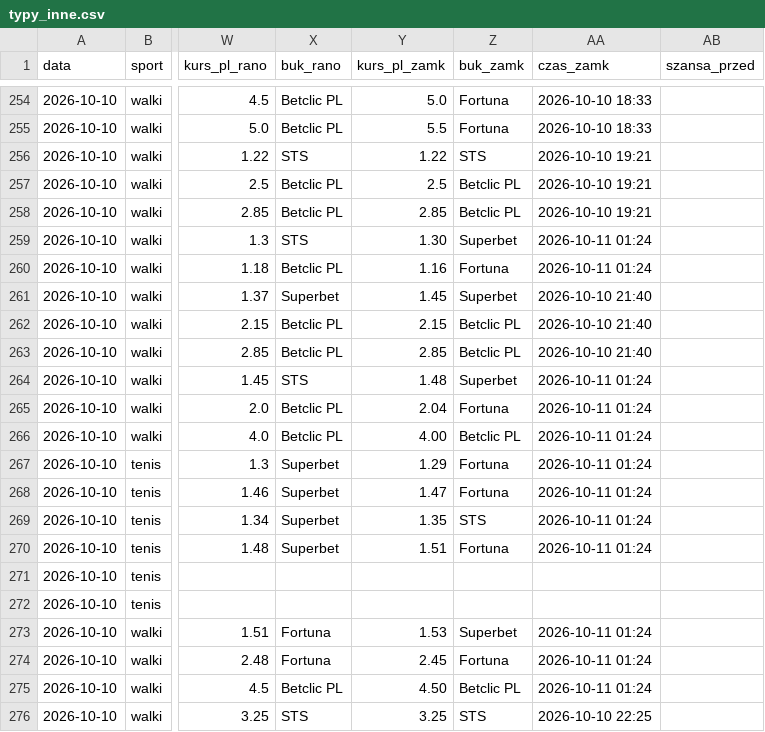
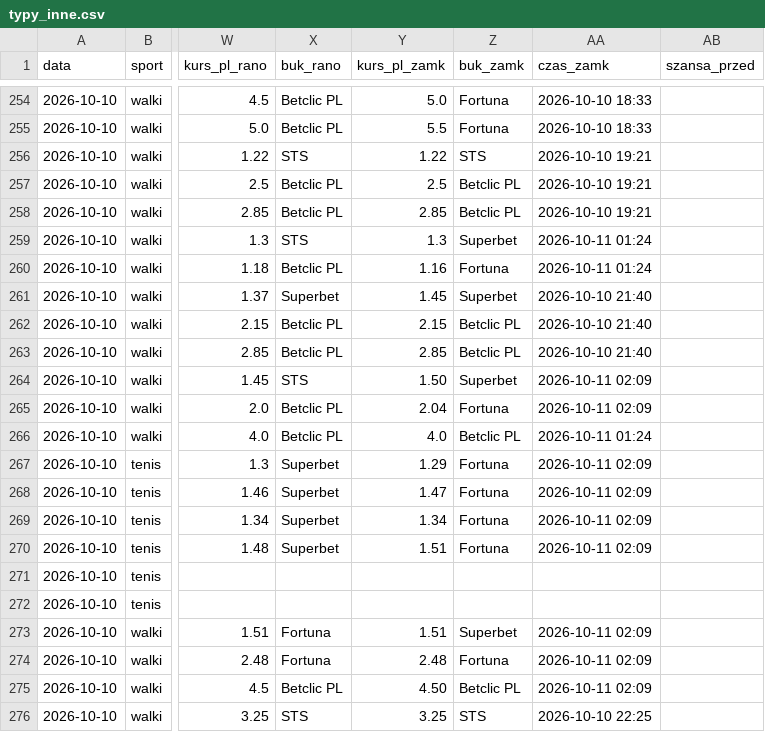
Before and after one commit to lewym90/typer, a CSV file: docs/data/typy_inne.csv, drawn as a sheet; only a part is shown, gaps mark what is left out; the diff names each change by its address in the sheet, - before the commit and + after, or states it on an @@ line.

Commit message:
Typy 2026-10-11 00:09

```diff
--- a/docs/data/typy_inne.csv
+++ b/docs/data/typy_inne.csv
-Y259 (kurs_pl_zamk): 1.30
+Y259 (kurs_pl_zamk): 1.3
-Y264 (kurs_pl_zamk): 1.48
+Y264 (kurs_pl_zamk): 1.50
-AA264:AA265 (czas_zamk): 2026-10-11 01:24
+AA264:AA265 (czas_zamk): 2026-10-11 02:09
-Y266 (kurs_pl_zamk): 4.00
+Y266 (kurs_pl_zamk): 4.0
-AA267:AA270 (czas_zamk): 2026-10-11 01:24
+AA267:AA270 (czas_zamk): 2026-10-11 02:09
-Y269 (kurs_pl_zamk): 1.35
+Y269 (kurs_pl_zamk): 1.34
-Z269 (buk_zamk): STS
+Z269 (buk_zamk): Fortuna
-Y273 (kurs_pl_zamk): 1.53
+Y273 (kurs_pl_zamk): 1.51
-AA273:AA275 (czas_zamk): 2026-10-11 01:24
+AA273:AA275 (czas_zamk): 2026-10-11 02:09
-Y274 (kurs_pl_zamk): 2.45
+Y274 (kurs_pl_zamk): 2.48
```
Also changed, not shown: docs/data/typy_value.csv, 7 other files.
